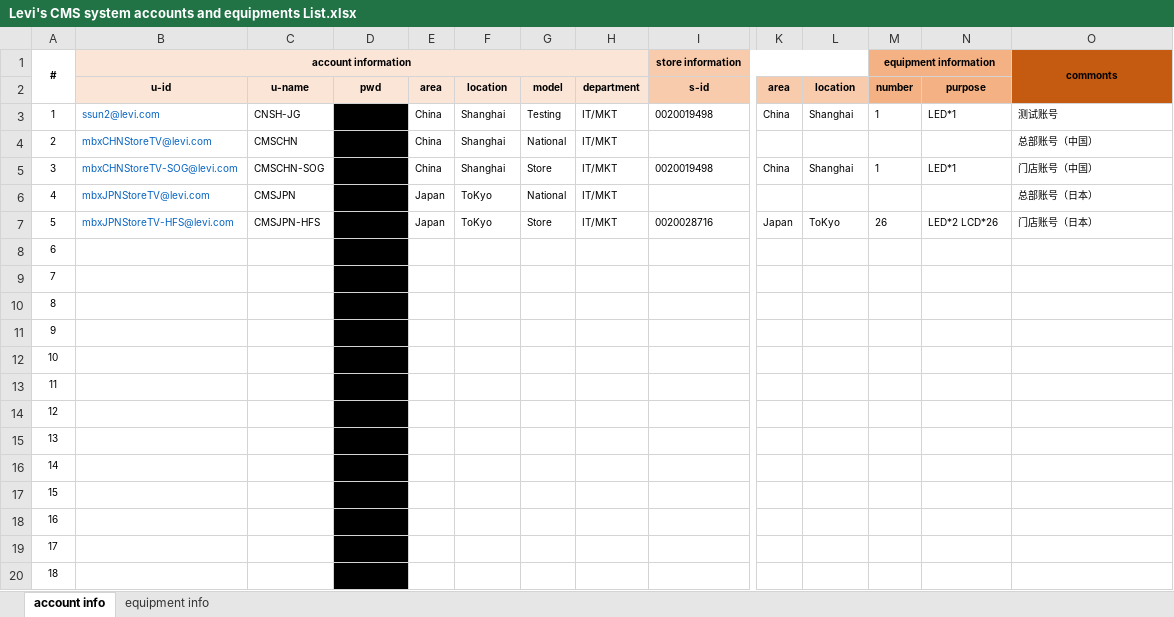
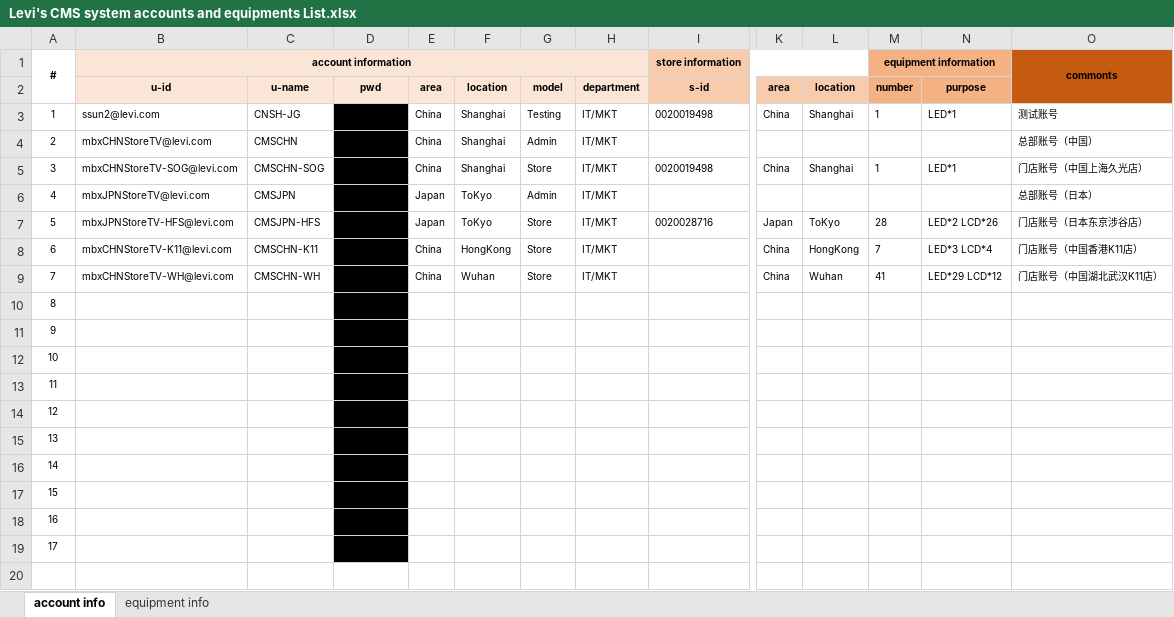
Before and after one commit to chen-cube/gitCube-levisProject, an Excel workbook: 2019/总体管理/账号管理/Levi's CMS system accounts and equipments List.xlsx, sheet account info, drawn as a sheet; only a part is shown, gaps mark what is left out; values as stored, in another font and other column widths than the file's, no borders; removed rows and columns are numbered as before the commit, all else as after; rows hold the shown columns only; the diff names each change by its address in the sheet, - before the commit and + after, or states it on an @@ line.

```diff
--- a/2019/总体管理/账号管理/Levi's CMS system accounts and equipments List.xlsx (sheet account info)
+++ b/2019/总体管理/账号管理/Levi's CMS system accounts and equipments List.xlsx (sheet account info)
-B3:B7 text colour: #0563C1
+B3:B7 text colour: black
-G4 (model): National
+G4 (model): Admin
-O5: 门店账号（中国）
+O5: 门店账号（中国上海久光店）
-G6 (model): National
+G6 (model): Admin
-M7 (number): 26
+M7 (number): 28
-O7: 门店账号（日本）
+O7: 门店账号（日本东京涉谷店）
+row 8: 6 | mbxCHNStoreTV-K11@levi.com | CMSCHN-K11 | Levis123456 | China | HongKong | Store | IT/MKT |  | China | HongKong | 7 | LED*3 LCD*4 | 门店账号（中国香港K11店）
+row 9: 7 | mbxCHNStoreTV-WH@levi.com | CMSCHN-WH | Levis123456 | China | Wuhan | Store | IT/MKT |  | China | Wuhan | 41 | LED*29 LCD*12 | 门店账号（中国湖北武汉K11店）
@@ column A renumbered between rows 10 and 19 @@
-row 18: 16
-row 19: 17
-row 20: 18
```
Also changed, not shown: sheet equipment info, 1 other file.
